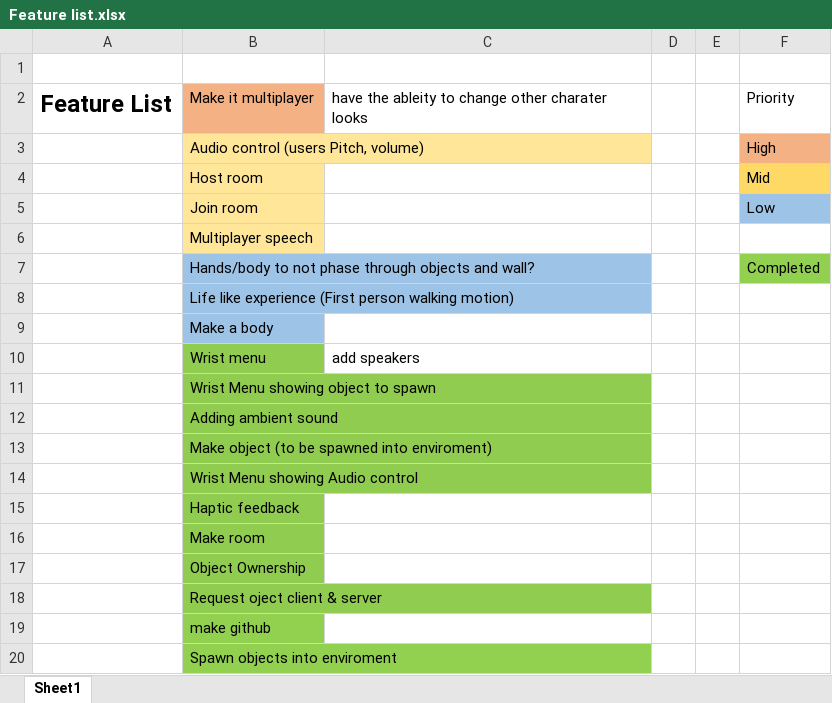
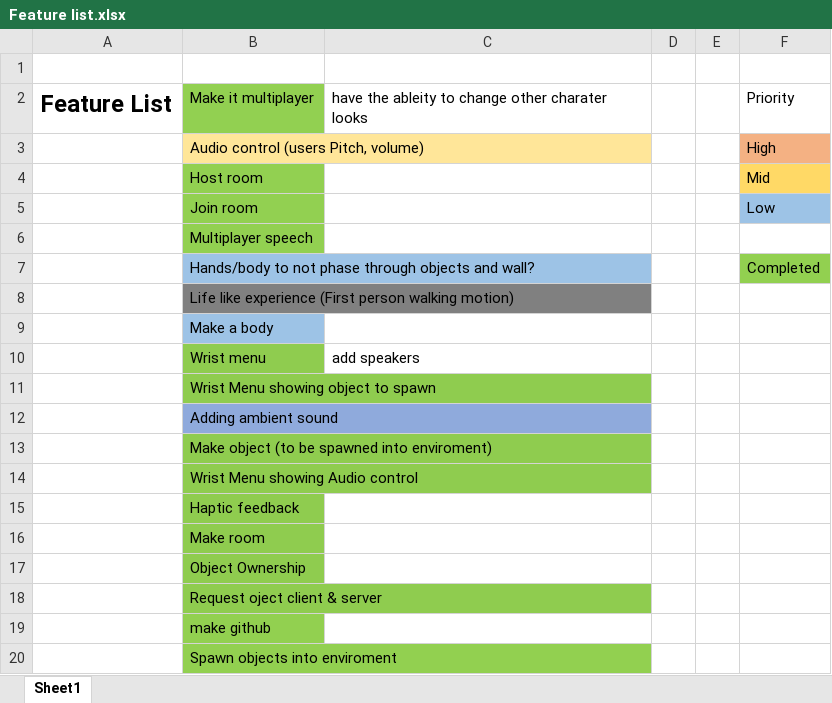
Before and after one commit to FarajMonnapillai/Explored-Virtual-Reality-as-a-Solution-for-Logistical-and-Mental-Health-Challenges-in-Student-Suppor, an Excel workbook: Feature list.xlsx, sheet Sheet1, drawn as a sheet; values as stored, in another font and other column widths than the file's, no borders; the diff names each change by its address in the sheet, - before the commit and + after, or states it on an @@ line.

```diff
--- a/Feature list.xlsx (sheet Sheet1)
+++ b/Feature list.xlsx (sheet Sheet1)
-B2 fill: #F4B183
+B2 fill: #92D051
-B4:B6 fill: #FFE699
+B4:B6 fill: #92D051
-B8 fill: #9DC3E6
+B8 fill: #808080
-B12 fill: #8FCC4F
+B12 fill: #8FAADC
```
Also changed, not shown: 42 other files.
